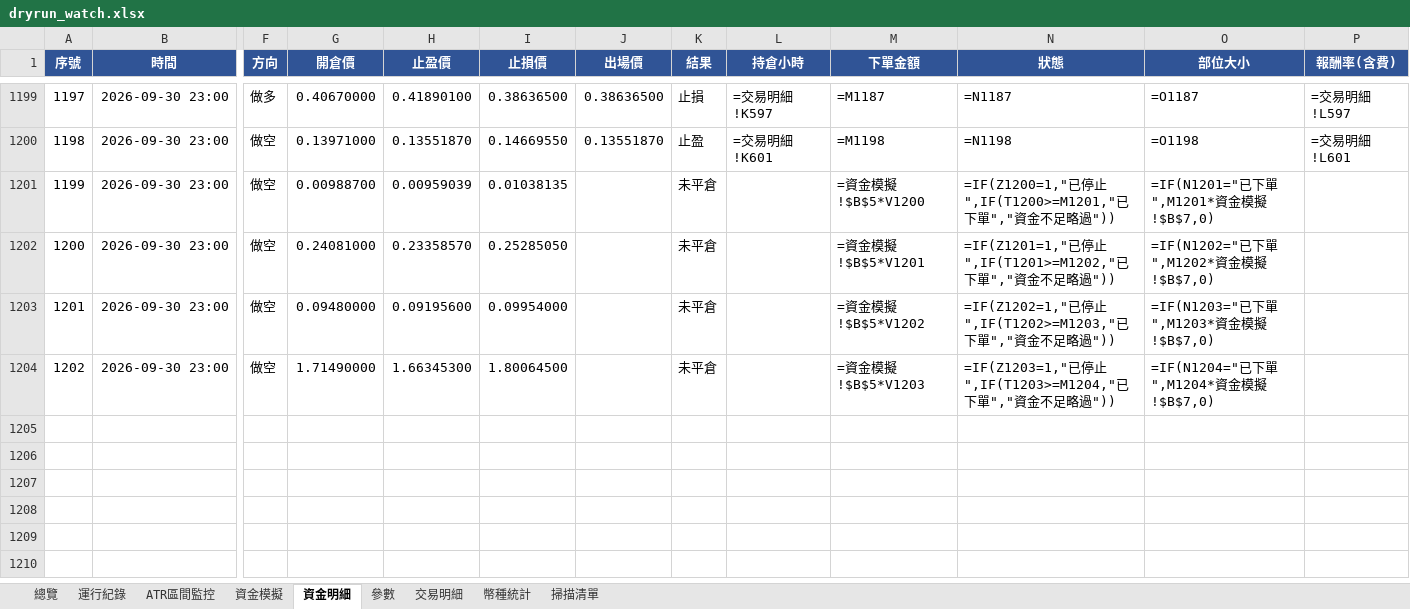
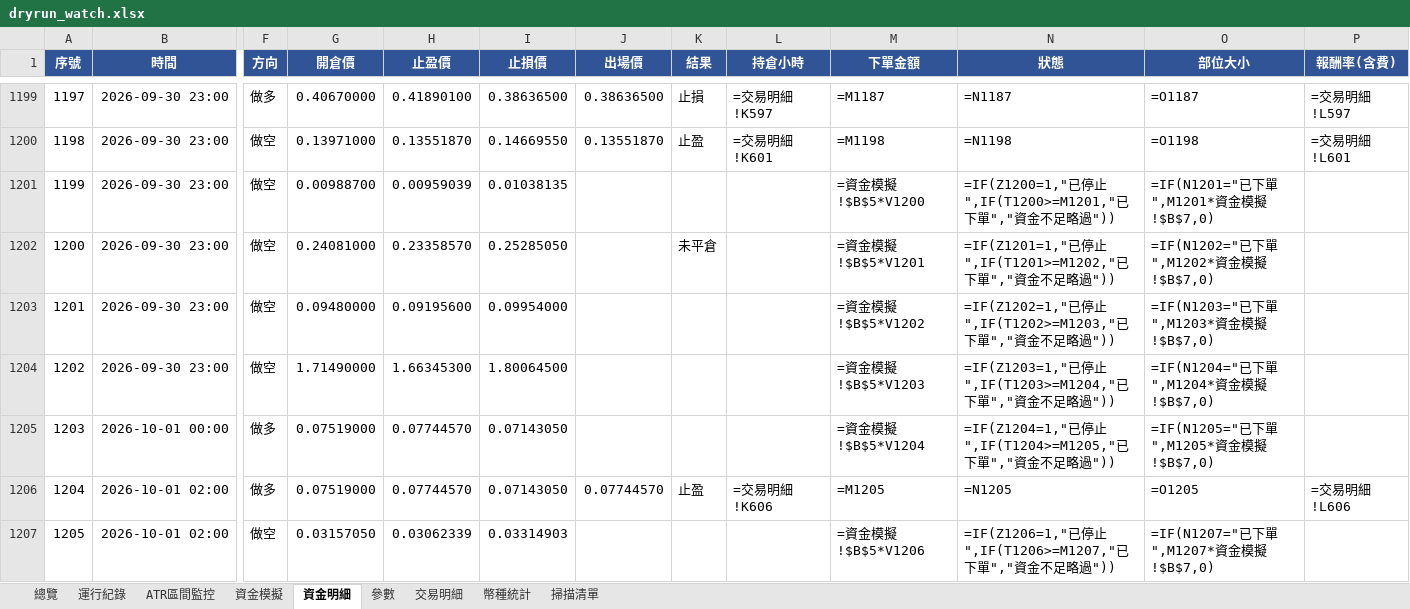
Before and after one commit to timzen43210/Crypto_Trader, an Excel workbook: output/dryrun_watch.xlsx, sheet 資金明細, drawn as a sheet; only a part is shown, gaps mark what is left out; values as stored, in another font and other column widths than the file's, no borders; formulas without a stored value are shown as written; conditional formats not drawn; rows hold the shown columns only; the diff covers the shown part only; the diff names each change by its address in the sheet, - before the commit and + after, or states it on an @@ line.

```diff
--- a/output/dryrun_watch.xlsx (sheet 資金明細)
+++ b/output/dryrun_watch.xlsx (sheet 資金明細)
-K1201 (結果): 未平倉
+K1201 (結果): (empty)
-K1203:K1204 (結果): 未平倉
+K1203:K1204 (結果): (empty)
+row 1205: 1203 | 2026-10-01 00:00 | 做多 | 0.07519000 | 0.07744570 | 0.07143050 |  |  |  | =資金模擬!$B$5*V1204 | =IF(Z1204=1,"已停止",IF(T1204>=M1205,"已下單","資金不足略過")) | =IF(N1205="已下單",M1205*資金模擬!$B$7,0)
+row 1206: 1204 | 2026-10-01 02:00 | 做多 | 0.07519000 | 0.07744570 | 0.07143050 | 0.07744570 | 止盈 | =交易明細!K606 | =M1205 | =N1205 | =O1205 | =交易明細!L606
+row 1207: 1205 | 2026-10-01 02:00 | 做空 | 0.03157050 | 0.03062339 | 0.03314903 |  |  |  | =資金模擬!$B$5*V1206 | =IF(Z1206=1,"已停止",IF(T1206>=M1207,"已下單","資金不足略過")) | =IF(N1207="已下單",M1207*資金模擬!$B$7,0)
```
Also changed, not shown: 7 added rows and 2 edited cells elsewhere in this sheet, sheet 幣種統計, sheet 交易明細, sheet 總覽, sheet ATR區間監控, sheet 資金模擬, sheet 運行紀錄, 2 more sheets, charts or pictures, output/dryrun_rev.xlsx, output/dryrun_rev_wide.xlsx, 4 other files.
